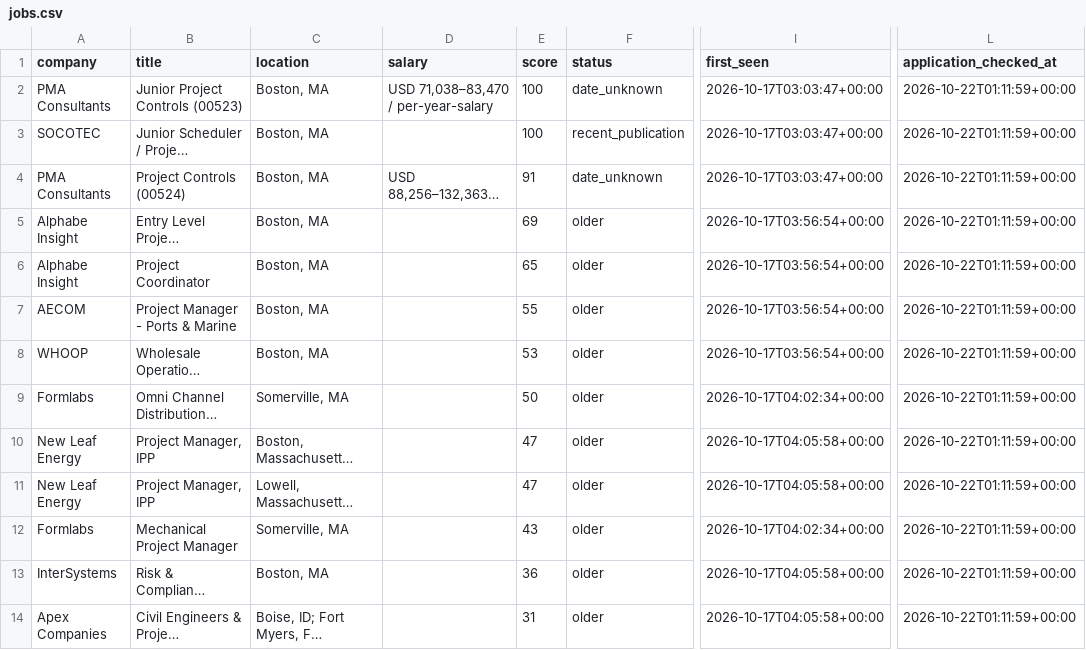
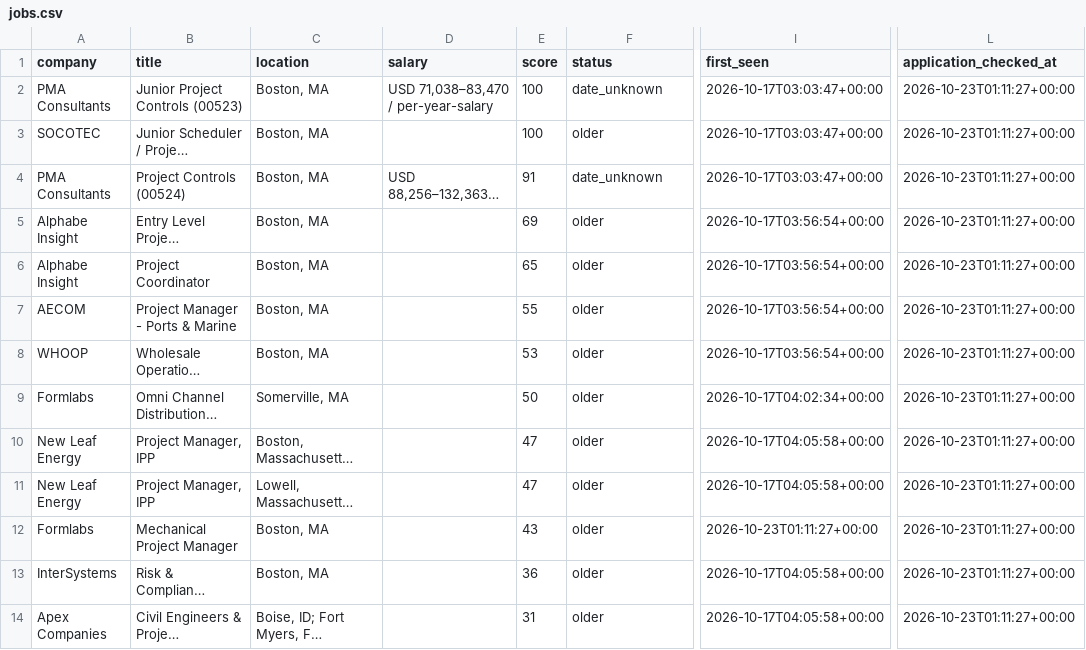
Before and after one commit to NIKHIL5771/boston-pm-radar, a CSV file: out/jobs.csv, drawn as a sheet; only a part is shown, gaps mark what is left out; long unchanged cells end in …; the diff names each change by its address in the sheet, - before the commit and + after, or states it on an @@ line.

```diff
--- a/out/jobs.csv
+++ b/out/jobs.csv
-L2:L14 (application_checked_at): 2026-10-22T01:11:59+00:00
+L2:L14 (application_checked_at): 2026-10-23T01:11:27+00:00
-F3 (status): recent_publication
+F3 (status): older
-C12 (location): Somerville, MA
+C12 (location): Boston, MA
-I12 (first_seen): 2026-10-17T04:02:34+00:00
+I12 (first_seen): 2026-10-23T01:11:27+00:00
```
Also changed, not shown: out/source_health.csv, 4 other files.
